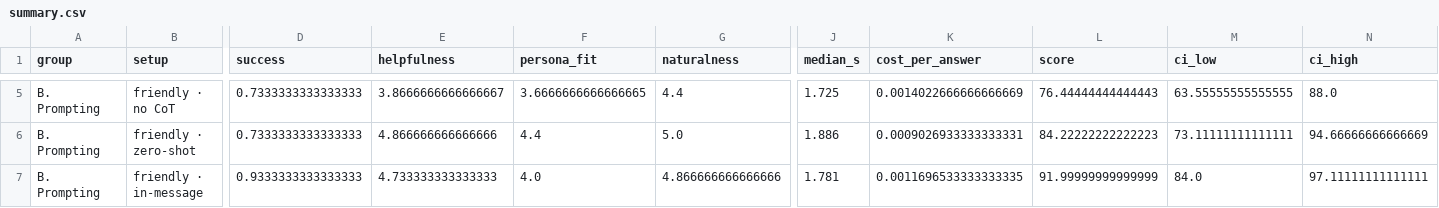
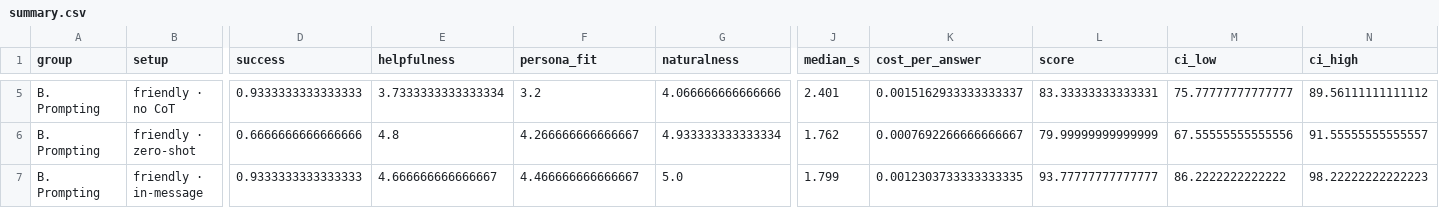
Before and after one commit to chrs-005/Garliclo-ReAct-Agent, a CSV file: experiments/summary.csv, drawn as a sheet; only a part is shown, gaps mark what is left out; the diff covers the shown part only; the diff names each change by its address in the sheet, - before the commit and + after, or states it on an @@ line.

```diff
--- a/experiments/summary.csv
+++ b/experiments/summary.csv
-D5 (success): 0.7333333333333333
+D5 (success): 0.9333333333333333
-E5 (helpfulness): 3.8666666666666667
+E5 (helpfulness): 3.7333333333333334
-F5 (persona_fit): 3.6666666666666665
+F5 (persona_fit): 3.2
-G5 (naturalness): 4.4
+G5 (naturalness): 4.066666666666666
-J5 (median_s): 1.725
+J5 (median_s): 2.401
-K5 (cost_per_answer): 0.0014022666666666669
+K5 (cost_per_answer): 0.0015162933333333337
-L5 (score): 76.44444444444443
+L5 (score): 83.33333333333331
-M5 (ci_low): 63.55555555555555
+M5 (ci_low): 75.77777777777777
-N5 (ci_high): 88.0
+N5 (ci_high): 89.56111111111112
-D6 (success): 0.7333333333333333
+D6 (success): 0.6666666666666666
-E6 (helpfulness): 4.866666666666666
+E6 (helpfulness): 4.8
-F6 (persona_fit): 4.4
+F6 (persona_fit): 4.266666666666667
-G6 (naturalness): 5.0
+G6 (naturalness): 4.933333333333334
-J6 (median_s): 1.886
+J6 (median_s): 1.762
-K6 (cost_per_answer): 0.0009026933333333331
+K6 (cost_per_answer): 0.0007692266666666667
-L6 (score): 84.22222222222223
+L6 (score): 79.99999999999999
-M6 (ci_low): 73.11111111111111
+M6 (ci_low): 67.55555555555556
-N6 (ci_high): 94.66666666666669
+N6 (ci_high): 91.55555555555557
-E7 (helpfulness): 4.733333333333333
+E7 (helpfulness): 4.666666666666667
-F7 (persona_fit): 4.0
+F7 (persona_fit): 4.466666666666667
-G7 (naturalness): 4.866666666666666
+G7 (naturalness): 5.0
-J7 (median_s): 1.781
+J7 (median_s): 1.799
-K7 (cost_per_answer): 0.0011696533333333335
+K7 (cost_per_answer): 0.0012303733333333335
-L7 (score): 91.99999999999999
+L7 (score): 93.77777777777777
-M7 (ci_low): 84.0
+M7 (ci_low): 86.2222222222222
-N7 (ci_high): 97.11111111111111
+N7 (ci_high): 98.22222222222223
```
Also changed, not shown: 122 edited cells elsewhere in this file, experiments/results.csv, 5 other files.
